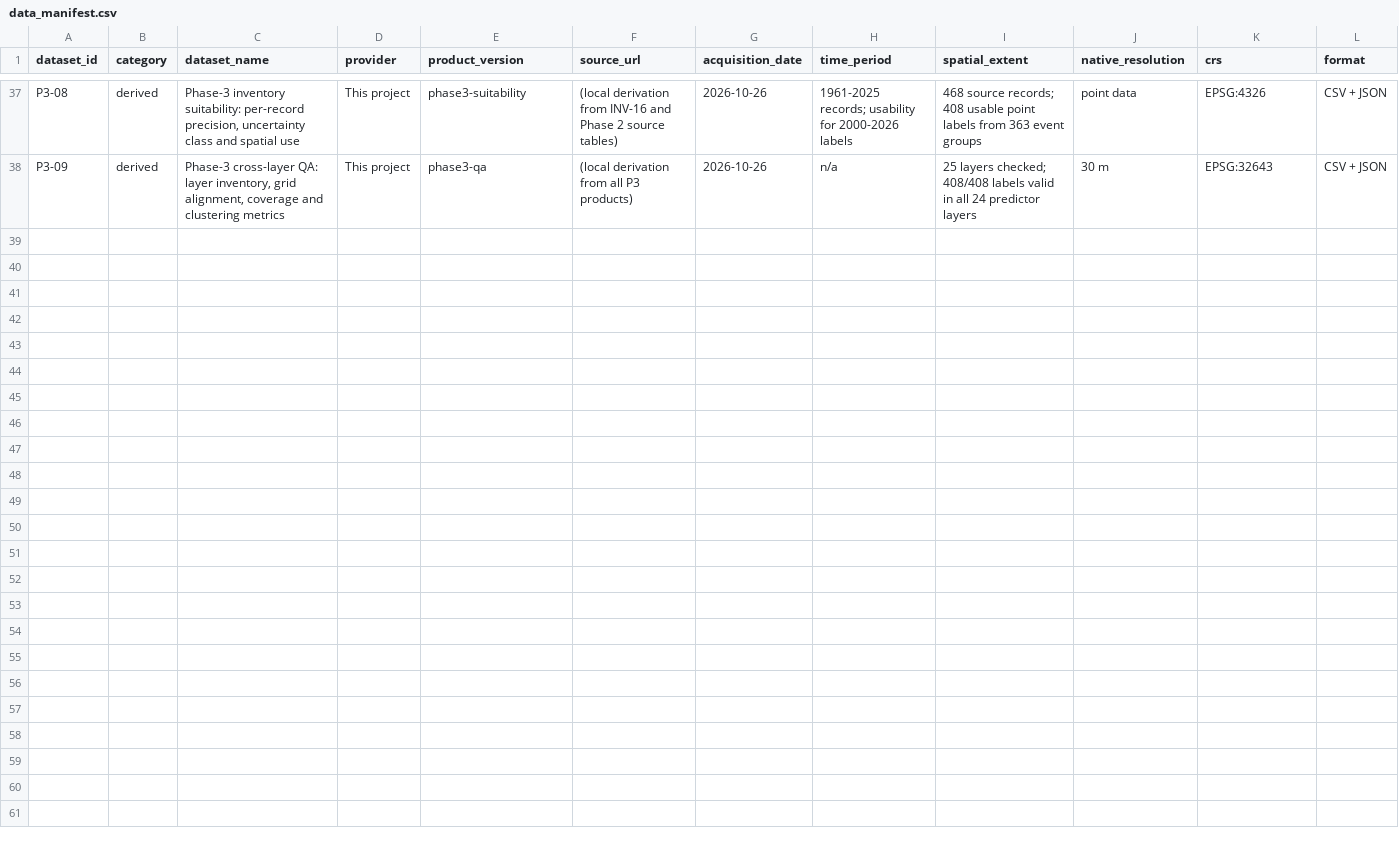
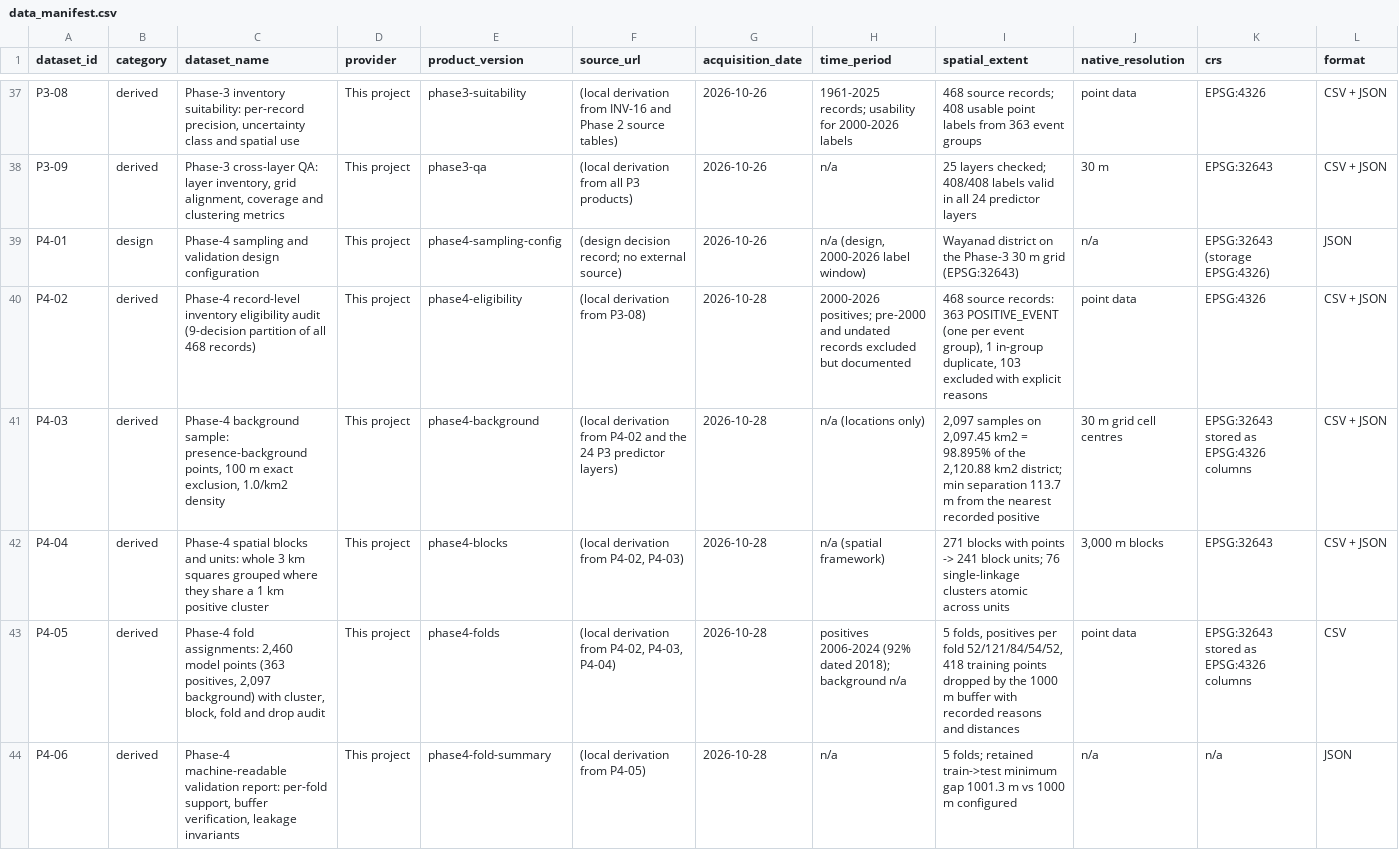
Before and after one commit to anntj08/RESQAI, a CSV file: docs/data_manifest.csv, drawn as a sheet; only a part is shown, gaps mark what is left out; rows hold the shown columns only; the diff names each change by its address in the sheet, - before the commit and + after, or states it on an @@ line.

Commit message:
Complete Phase 4 sampling and spatial validation design
Target: susceptibility conditional on the observed inventory (363 positive event groups, 92.3% dated 2018) - a ranking, never a forecast of timing; limitations L1-L4 recorded before any modelling.

Eligibility: audited partition of all 468 records into 9 decision classes (363 POSITIVE_EVENT, one per event group); no Phase 2 decision changed; the three separately validated records stay distinct.

Background: presence-background, 2,097 samples at 1.0/km2 over the 2,097.45 km2 eligible domain (98.895% of district); 100 m exclusion measured against recorded positive coordinates via conservative mask + exact band re-admission (435 cells rejected by the exact test); verified minimum separation 113.7 m; seed 20261026 with config sha256.

Validation: whole 3 km blocks (271) merged by shared 1 km clusters into 241 atomic units, assigned to 5 folds by a deterministic 12-candidate sweep (chosen seed 20261028); fold positives [52, 121, 84, 54, 52]; 0 mixed-fold blocks; 1,000 m buffer with 418 audited drops; retained train-to-test gap independently recomputed at 1,001.3 m.

Verification: p4_verify 8/8 gates incl. byte-identical regeneration of all 9 outputs; p4 doc-vs-data consistency (116 checks); p3 470/470; p2 all pass; manifest grown to 43 datasets (P4-01..P4-06); p3 manifest check relaxed to presence+uniqueness with inline justification (Phase 2 checker precedent).

No model, metric, susceptibility map or synthetic data exists in this phase. Phase 5 (modelling) requires explicit authorisation.

```diff
--- a/docs/data_manifest.csv
+++ b/docs/data_manifest.csv
+row 39: P4-01 | design | Phase-4 sampling and validation design configuration | This project | phase4-sampling-config | (design decision record; no external source) | 2026-10-26 | n/a (design, 2000-2026 label window) | Wayanad district on the Phase-3 30 m grid (EPSG:32643) | n/a | EPSG:32643 (storage EPSG:4326) | JSON
+row 40: P4-02 | derived | Phase-4 record-level inventory eligibility audit (9-decision partition of all 468 records) | This project | phase4-eligibility | (local derivation from P3-08) | 2026-10-28 | 2000-2026 positives; pre-2000 and undated records excluded but documented | 468 source records: 363 POSITIVE_EVENT (one per event group), 1 in-group duplicate, 103 excluded with explicit reasons | point data | EPSG:4326 | CSV + JSON
+row 41: P4-03 | derived | Phase-4 background sample: presence-background points, 100 m exact exclusion, 1.0/km2 density | This project | phase4-background | (local derivation from P4-02 and the 24 P3 predictor layers) | 2026-10-28 | n/a (locations only) | 2,097 samples on 2,097.45 km2 = 98.895% of the 2,120.88 km2 district; min separation 113.7 m from the nearest recorded positive | 30 m grid cell centres | EPSG:32643 stored as EPSG:4326 columns | CSV + JSON
+row 42: P4-04 | derived | Phase-4 spatial blocks and units: whole 3 km squares grouped where they share a 1 km positive cluster | This project | phase4-blocks | (local derivation from P4-02, P4-03) | 2026-10-28 | n/a (spatial framework) | 271 blocks with points -> 241 block units; 76 single-linkage clusters atomic across units | 3,000 m blocks | EPSG:32643 | CSV + JSON
+row 43: P4-05 | derived | Phase-4 fold assignments: 2,460 model points (363 positives, 2,097 background) with cluster, block, fold and drop audit | This project | phase4-folds | (local derivation from P4-02, P4-03, P4-04) | 2026-10-28 | positives 2006-2024 (92% dated 2018); background n/a | 5 folds, positives per fold 52/121/84/54/52, 418 training points dropped by the 1000 m buffer with recorded reasons and distances | point data | EPSG:32643 stored as EPSG:4326 columns | CSV
+row 44: P4-06 | derived | Phase-4 machine-readable validation report: per-fold support, buffer verification, leakage invariants | This project | phase4-fold-summary | (local derivation from P4-05) | 2026-10-28 | n/a | 5 folds; retained train->test minimum gap 1001.3 m vs 1000 m configured | n/a | n/a | JSON
```
Also changed, not shown: 32 other files.
